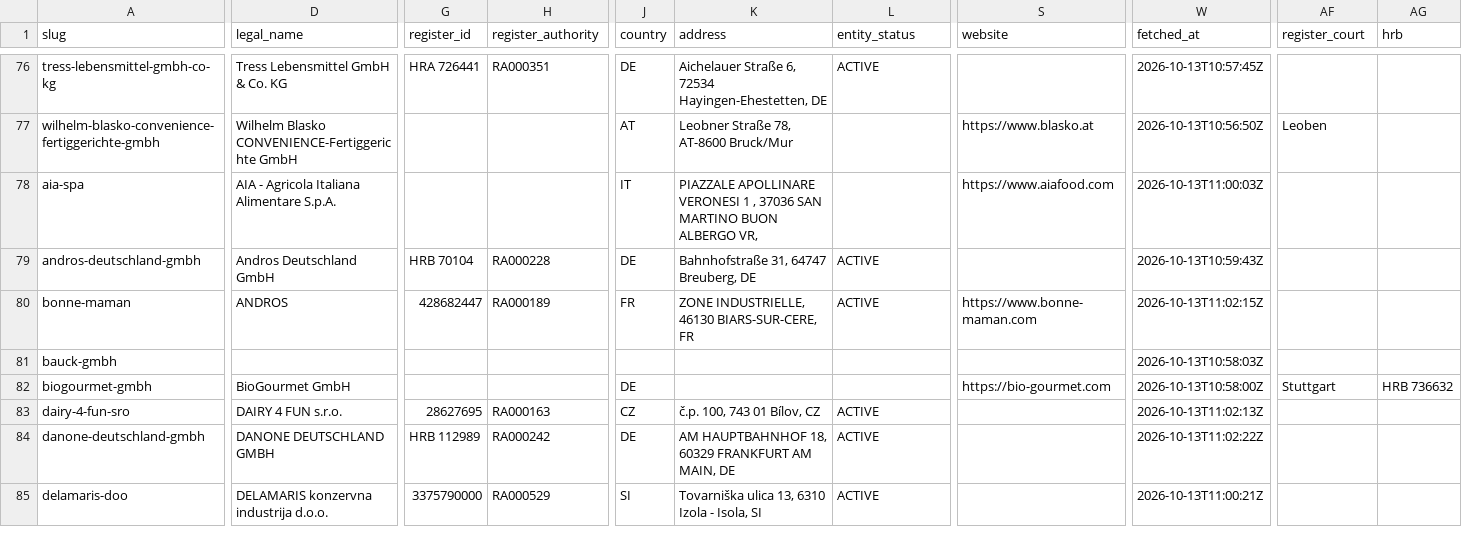
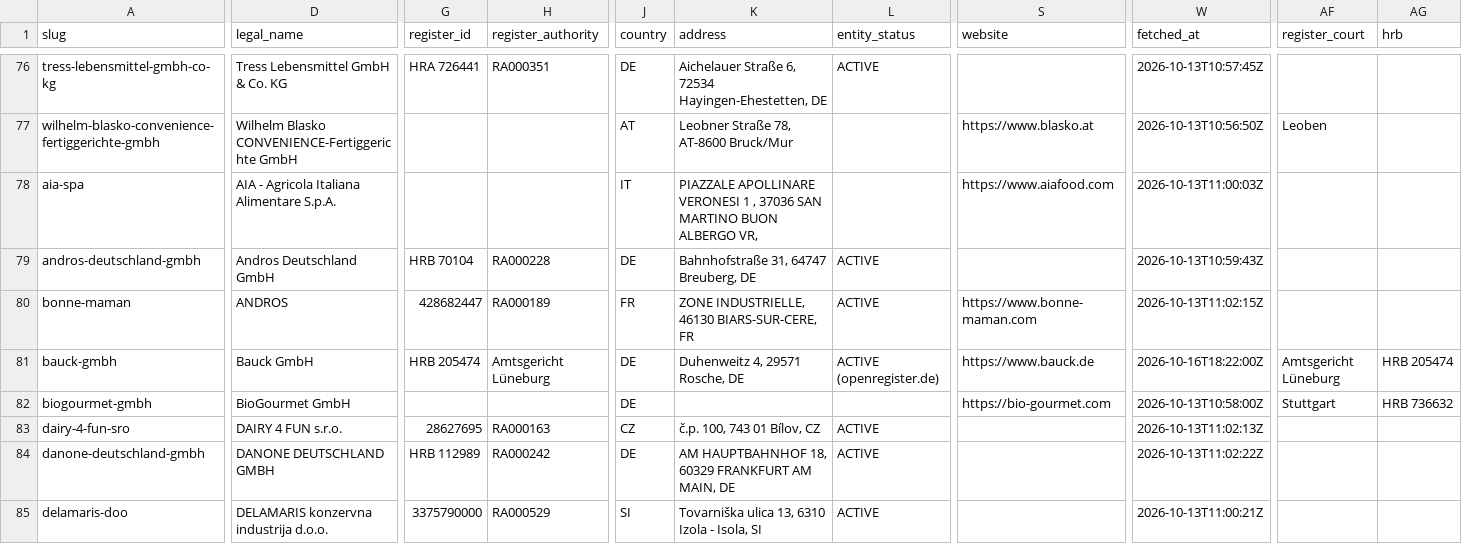
Before and after one commit to servas-ai/fertiggerichte-daten, a CSV file: data/companies.csv, drawn as a sheet; only a part is shown, gaps mark what is left out; the diff covers the shown part only; the diff names each change by its address in the sheet, - before the commit and + after, or states it on an @@ line.

Commit message:
Daten-Squad T1805: companies legal entity 125→129/138 (LEI or VIES UID) — Mochi Production GmbH ATU76763147/FN 554188h (shoppu.mochi.at Impressum, VIES), St. Hildegard-Posch GmbH ATU61930557/FN 266429h (Hildegard Grünkraft Impressum, VIES), FRA NUI ESPAÑA S.L. LEI 959800UR1864J6SPSH33 + ESB40502403 (VIES name match), GASTROTECH s.r.o. CZ06661645 (ARES + VIES); non-EU register IDs: Planted Foods AG CHE-398.606.506 (Swiss UID register), Gü → GU INDULGENT FOODS LIMITED 07104090 (Companies House); FN-only: Knödelwerkstatt GmbH FN 508483w, Kasnudl GmbH = FN 425910p (now Invaro GmbH), Alimentastic Food Innovation GmbH = FN 615538d (corrects T1706 successor mapping); Bauck GmbH HRB 205474; Delikatessa/Peter Hiel/MPREIS-Partner documented dead ends

```diff
--- a/data/companies.csv
+++ b/data/companies.csv
-D81 (legal_name): (empty)
+D81 (legal_name): Bauck GmbH
-G81 (register_id): (empty)
+G81 (register_id): HRB 205474
-H81 (register_authority): (empty)
+H81 (register_authority): Amtsgericht Lüneburg
-J81 (country): (empty)
+J81 (country): DE
-K81 (address): (empty)
+K81 (address): Duhenweitz 4, 29571 Rosche, DE
-L81 (entity_status): (empty)
+L81 (entity_status): ACTIVE (openregister.de)
-S81 (website): (empty)
+S81 (website): https://www.bauck.de
-W81 (fetched_at): 2026-10-13T10:58:03Z
+W81 (fetched_at): 2026-10-16T18:22:00Z
-AF81 (register_court): (empty)
+AF81 (register_court): Amtsgericht Lüneburg
-AG81 (hrb): (empty)
+AG81 (hrb): HRB 205474
```
Also changed, not shown: 123 edited cells elsewhere in this file, 3 other files.
